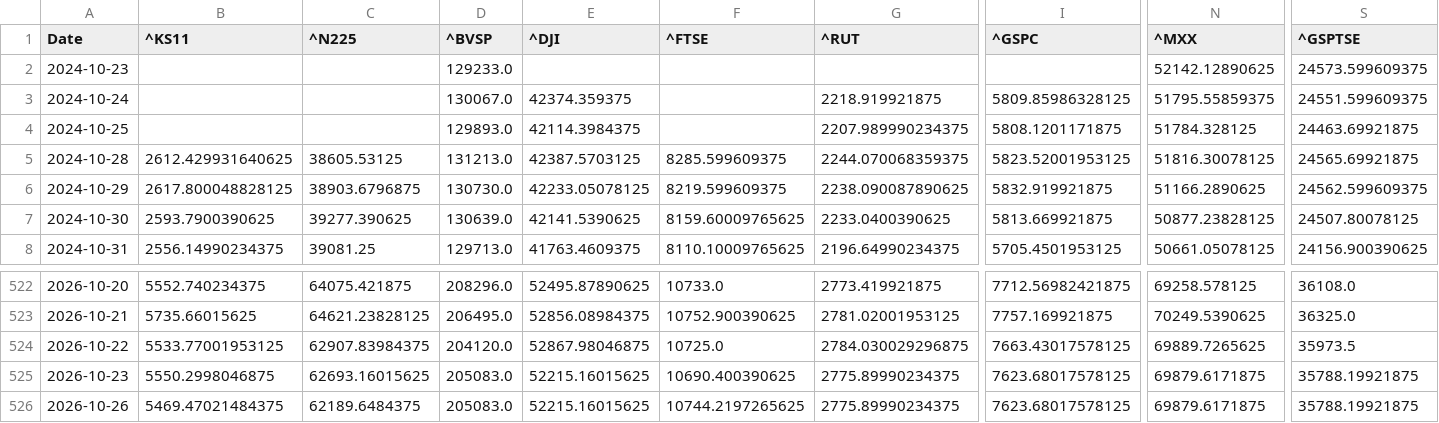
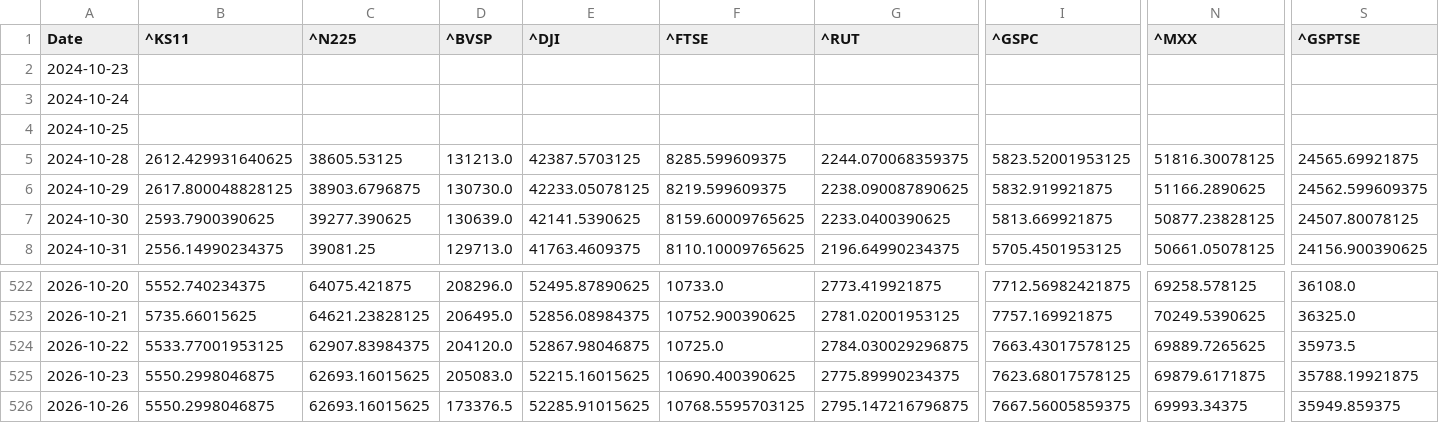
Before and after one commit to rhtjn3-sketch/Stock-Analysis, a CSV file: world_indices_master.csv, drawn as a sheet; only a part is shown, gaps mark what is left out; the diff covers the shown part only; the diff names each change by its address in the sheet, - before the commit and + after, or states it on an @@ line.

Commit message:
Automated Market Data Update

```diff
--- a/world_indices_master.csv
+++ b/world_indices_master.csv
-D2 (^BVSP): 129233.0
+D2 (^BVSP): (empty)
-N2 (^MXX): 52142.12890625
+N2 (^MXX): (empty)
-S2 (^GSPTSE): 24573.599609375
+S2 (^GSPTSE): (empty)
-D3 (^BVSP): 130067.0
+D3 (^BVSP): (empty)
-E3 (^DJI): 42374.359375
+E3 (^DJI): (empty)
-G3 (^RUT): 2218.919921875
+G3 (^RUT): (empty)
-I3 (^GSPC): 5809.85986328125
+I3 (^GSPC): (empty)
-N3 (^MXX): 51795.55859375
+N3 (^MXX): (empty)
-S3 (^GSPTSE): 24551.599609375
+S3 (^GSPTSE): (empty)
-D4 (^BVSP): 129893.0
+D4 (^BVSP): (empty)
-E4 (^DJI): 42114.3984375
+E4 (^DJI): (empty)
-G4 (^RUT): 2207.989990234375
+G4 (^RUT): (empty)
-I4 (^GSPC): 5808.1201171875
+I4 (^GSPC): (empty)
-N4 (^MXX): 51784.328125
+N4 (^MXX): (empty)
-S4 (^GSPTSE): 24463.69921875
+S4 (^GSPTSE): (empty)
-B526 (^KS11): 5469.47021484375
+B526 (^KS11): 5550.2998046875
-C526 (^N225): 62189.6484375
+C526 (^N225): 62693.16015625
-D526 (^BVSP): 205083.0
+D526 (^BVSP): 173376.5
-E526 (^DJI): 52215.16015625
+E526 (^DJI): 52285.91015625
-F526 (^FTSE): 10744.2197265625
+F526 (^FTSE): 10768.5595703125
-G526 (^RUT): 2775.89990234375
+G526 (^RUT): 2795.147216796875
-I526 (^GSPC): 7623.68017578125
+I526 (^GSPC): 7667.56005859375
-N526 (^MXX): 69879.6171875
+N526 (^MXX): 69993.34375
-S526 (^GSPTSE): 35788.19921875
+S526 (^GSPTSE): 35949.859375
```
Also changed, not shown: 6 edited cells elsewhere in this file, macro_master.csv, nifty_indices_master.csv, 5 other files.
